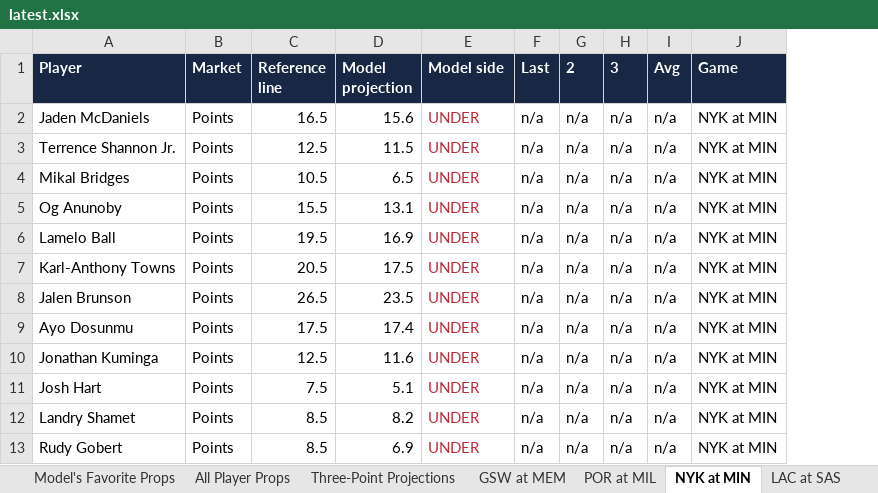
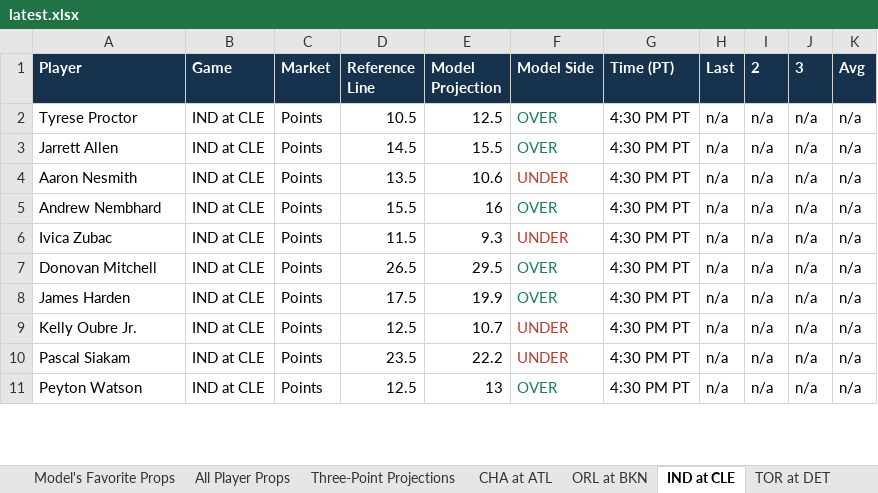
Before and after one commit to cooniehuie/nba-projections-data, an Excel workbook: latest.xlsx, sheet IND at CLE, drawn as a sheet; only a part is shown; values as stored, in another font and other column widths than the file's, no borders; removed rows and columns are numbered as before the commit, all else as after; the diff covers the shown part only; the diff names each change by its address in the sheet, - before the commit and + after, or states it on an @@ line.

```diff
--- a/latest.xlsx (sheet IND at CLE)
+++ b/latest.xlsx (sheet IND at CLE)
-sheet tab: GSW at MEM
+sheet tab: CHA at ATL
-sheet tab: POR at MIL
+sheet tab: ORL at BKN
-sheet tab: NYK at MIN
+sheet tab: IND at CLE
-sheet tab: LAC at SAS
+sheet tab: TOR at DET
+column B (Game), rows 2-11: all IND at CLE
-column D (Model projection), rows 2-6: 15.6 | 11.5 | 6.5 | 13.1 | 16.9; rows 8-10: 23.5 | 17.4 | 11.6; rows 12-13: 8.2 | 6.9
+column E (Model Projection), rows 2-11: 12.5 | 15.5 | 10.6 | 16 | 9.3 | 29.5 | 19.9 | 10.7 | 22.2 | 13
+column G (Time (PT)), rows 2-11: all 4:30 PM PT
-column J (Game), rows 2-6: all NYK at MIN; rows 8-10: all NYK at MIN; rows 12-13: NYK at MIN | NYK at MIN
-D1: Reference line
+D1: Reference Line
-F1: Model side
+F1: Model Side
-A2 (Player): Jaden McDaniels
+A2 (Player): Tyrese Proctor
-D2 (Reference Line): 16.5
+D2 (Reference Line): 10.5
-F2:F3 (Model Side): UNDER
+F2:F3 (Model Side): OVER
-F2:F3 text colour: #B82D39
+F2:F3 text colour: #14804A
-A3 (Player): Terrence Shannon Jr.
+A3 (Player): Jarrett Allen
-D3 (Reference Line): 12.5
+D3 (Reference Line): 14.5
-A4 (Player): Mikal Bridges
+A4 (Player): Aaron Nesmith
-D4 (Reference Line): 10.5
+D4 (Reference Line): 13.5
-A5 (Player): Og Anunoby
+A5 (Player): Andrew Nembhard
-F5 (Model Side): UNDER
+F5 (Model Side): OVER
-F5 text colour: #B82D39
+F5 text colour: #14804A
-A6 (Player): Lamelo Ball
+A6 (Player): Ivica Zubac
-D6 (Reference Line): 19.5
+D6 (Reference Line): 11.5
-row 7: Karl-Anthony Towns | Points | 20.5 | 17.5 | UNDER | n/a | n/a | n/a | n/a | NYK at MIN
-A7 (Player): Jalen Brunson
+A7 (Player): Donovan Mitchell
-F7:F8 (Model Side): UNDER
+F7:F8 (Model Side): OVER
-F7:F8 text colour: #B82D39
+F7:F8 text colour: #14804A
-A8 (Player): Ayo Dosunmu
+A8 (Player): James Harden
-A9 (Player): Jonathan Kuminga
+A9 (Player): Kelly Oubre Jr.
-row 11: Josh Hart | Points | 7.5 | 5.1 | UNDER | n/a | n/a | n/a | n/a | NYK at MIN
-A10 (Player): Landry Shamet
+A10 (Player): Pascal Siakam
-D10 (Reference Line): 8.5
+D10 (Reference Line): 23.5
-A11 (Player): Rudy Gobert
+A11 (Player): Peyton Watson
-D11 (Reference Line): 8.5
+D11 (Reference Line): 12.5
-F11 (Model Side): UNDER
+F11 (Model Side): OVER
-F11 text colour: #B82D39
+F11 text colour: #14804A
```
Also changed, not shown: 7 removed rows, 50 edited cells and cell formats elsewhere in this sheet, sheet All Player Props, sheet Three-Point Projections, sheet CHA at ATL, sheet TOR at DET, sheet Bankroll Builder, sheet ORL at BKN, 2 more sheets, other sheet tabs.
